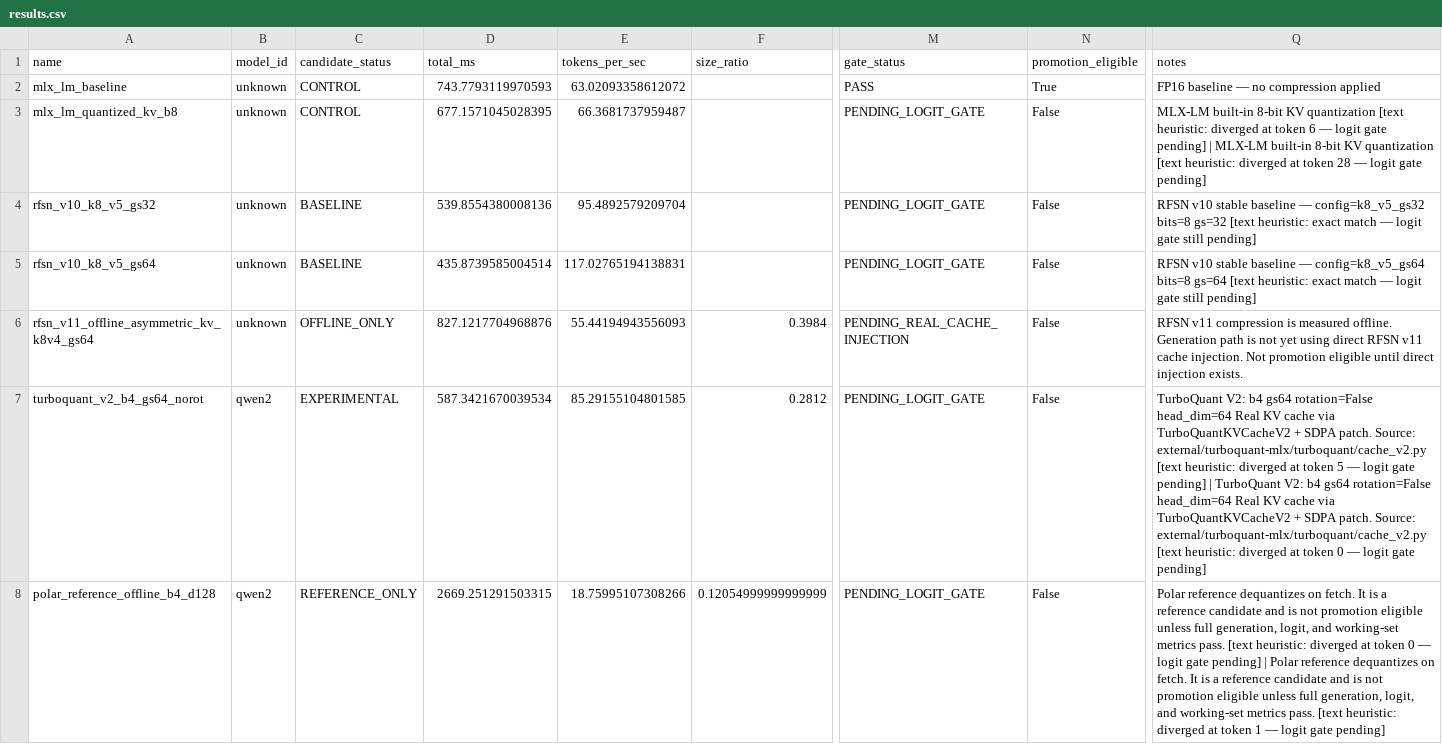
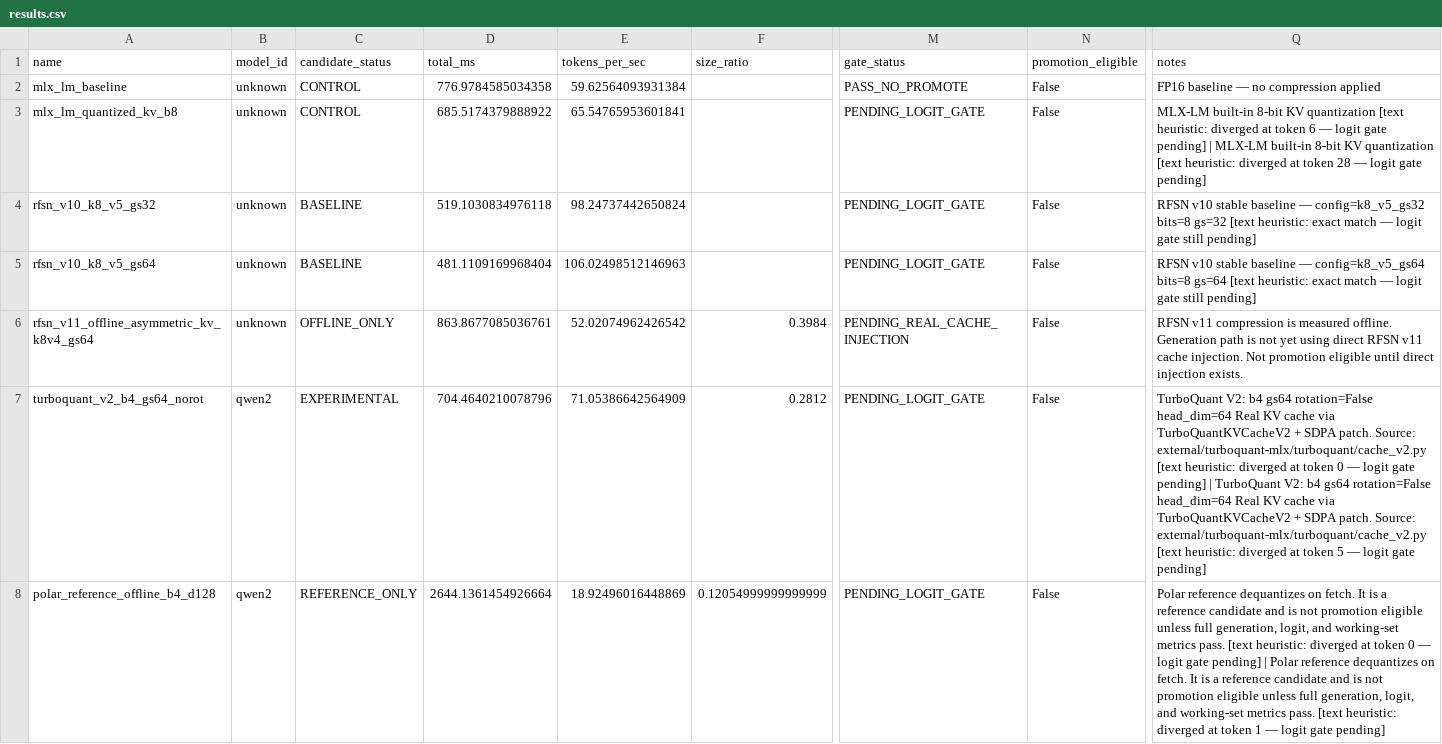
Before and after one commit to dawsonblock/MLX-RFSN-main, a CSV file: artifacts/bench/shootout/quick/results.csv, drawn as a sheet; only a part is shown, gaps mark what is left out; the diff names each change by its address in the sheet, - before the commit and + after, or states it on an @@ line.

Commit message:
Update RELEASE_MANIFEST and quick benchmark artifacts for Alpha 8.1: fix control baseline promotion bug and timing variance
- Bump release: Alpha 8 → Alpha 8.1, build date 2026-06-09 → 2026-06-10
- Fix mlx_lm_baseline gate_status: PASS → PASS_NO_PROMOTE, promotion_eligible: true → false
- Update gate results: add test collection, server tests, benchmark tests steps; clarify shootout modes
- Document stale artifact removal: moved alpha7 false-winner artifacts to artifacts/bench/legacy/alpha7_

```diff
--- a/artifacts/bench/shootout/quick/results.csv
+++ b/artifacts/bench/shootout/quick/results.csv
-D2 (total_ms): 743.7793119970593
+D2 (total_ms): 776.9784585034358
-E2 (tokens_per_sec): 63.02093358612072
+E2 (tokens_per_sec): 59.62564093931384
-M2 (gate_status): PASS
+M2 (gate_status): PASS_NO_PROMOTE
-N2 (promotion_eligible): True
+N2 (promotion_eligible): False
-D3 (total_ms): 677.1571045028395
+D3 (total_ms): 685.5174379888922
-E3 (tokens_per_sec): 66.3681737959487
+E3 (tokens_per_sec): 65.54765953601841
-D4 (total_ms): 539.8554380008136
+D4 (total_ms): 519.1030834976118
-E4 (tokens_per_sec): 95.4892579209704
+E4 (tokens_per_sec): 98.24737442650824
-D5 (total_ms): 435.8739585004514
+D5 (total_ms): 481.1109169968404
-E5 (tokens_per_sec): 117.02765194138831
+E5 (tokens_per_sec): 106.02498512146963
-D6 (total_ms): 827.1217704968876
+D6 (total_ms): 863.8677085036761
-E6 (tokens_per_sec): 55.44194943556093
+E6 (tokens_per_sec): 52.02074962426542
-D7 (total_ms): 587.3421670039534
+D7 (total_ms): 704.4640210078796
-E7 (tokens_per_sec): 85.29155104801585
+E7 (tokens_per_sec): 71.05386642564909
-Q7 (notes): …at token 5 — logit gate pending] | TurboQuant V2: b4 gs64 rotation=False head_dim=64 Real KV cache via TurboQuantKVCacheV2 + SDPA patch. Source: external/turboquant-mlx/turboquant/cache_v2.py [text heuristic: diverged at token 0 — logit…
+Q7 (notes): …at token 0 — logit gate pending] | TurboQuant V2: b4 gs64 rotation=False head_dim=64 Real KV cache via TurboQuantKVCacheV2 + SDPA patch. Source: external/turboquant-mlx/turboquant/cache_v2.py [text heuristic: diverged at token 5 — logit…
-D8 (total_ms): 2669.251291503315
+D8 (total_ms): 2644.1361454926664
-E8 (tokens_per_sec): 18.75995107308266
+E8 (tokens_per_sec): 18.92496016448869
```
Also changed, not shown: 15 other files.
